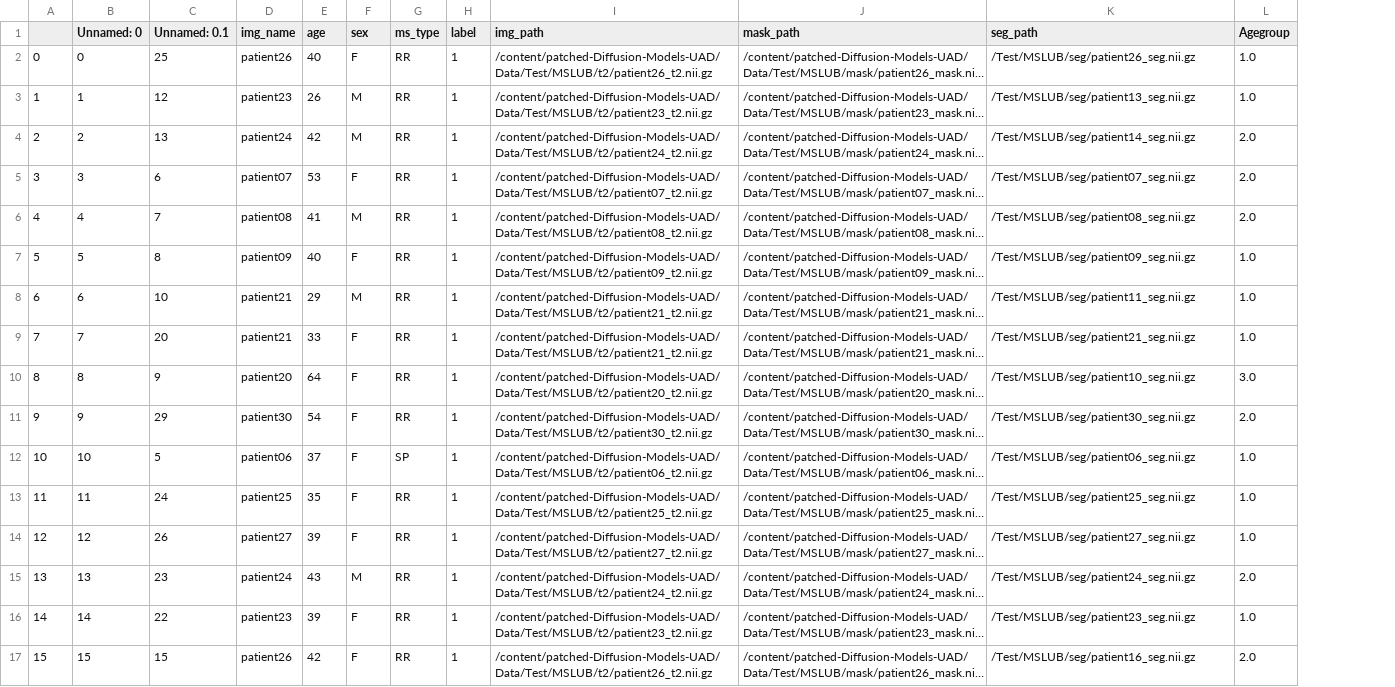
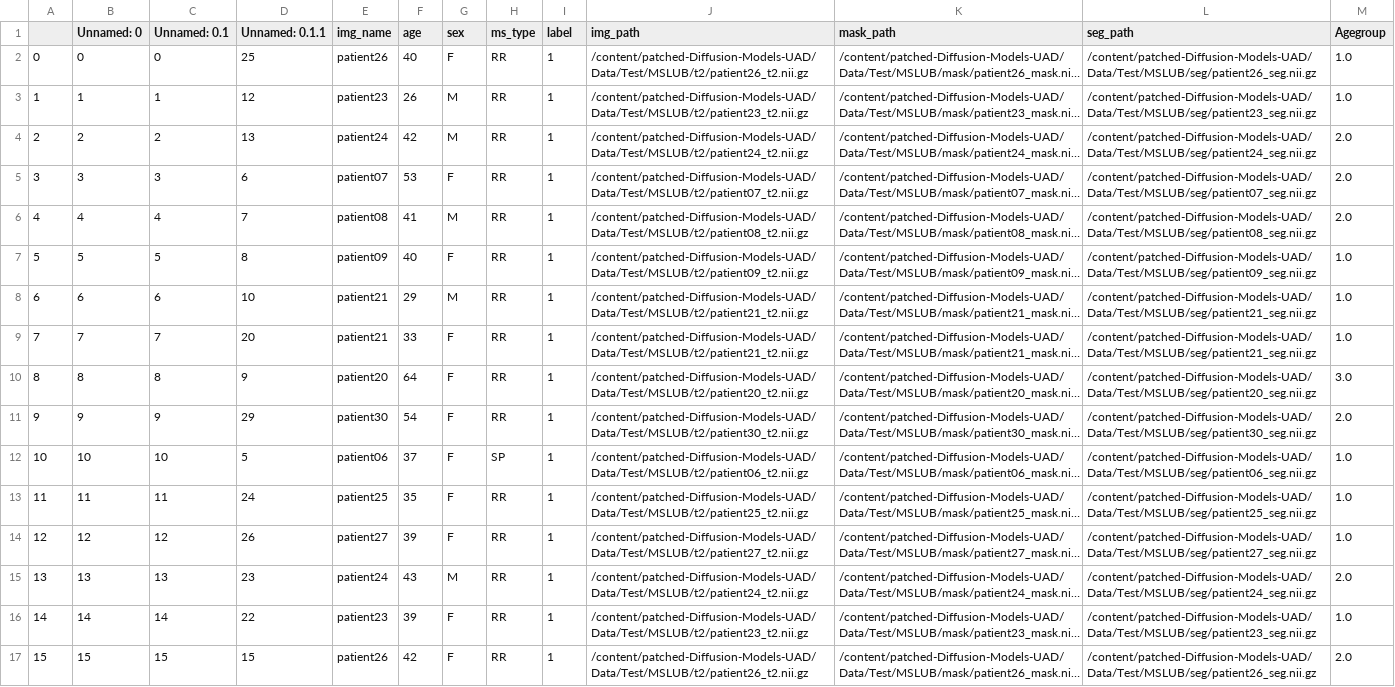
Before and after one commit to BurhanArat/patched-Diffusion-Models-UAD, a CSV file: Data/splits/MSLUB_test.csv, drawn as a sheet; only a part is shown; long unchanged cells end in …; addresses are those after the commit; the diff covers the shown part only; the diff names each change by its address in the sheet, - before the commit and + after, or states it on an @@ line.

Commit message:
splits

```diff
--- a/Data/splits/MSLUB_test.csv
+++ b/Data/splits/MSLUB_test.csv
+column D (Unnamed: 0.1.1), rows 2-17: 25 | 12 | 13 | 6 | 7 | 8 | 10 | 20 | 9 | 29 | 5 | 24 | 26 | 23 | 22 | 15
-C2 (Unnamed: 0.1): 25
+C2 (Unnamed: 0.1): 0
-L2 (seg_path): /Test/MSLUB/seg/patient26_seg.nii.gz
+L2 (seg_path): /content/patched-Diffusion-Models-UAD/Data/Test/MSLUB/seg/patient26_seg.nii.gz
-C3 (Unnamed: 0.1): 12
+C3 (Unnamed: 0.1): 1
-L3 (seg_path): /Test/MSLUB/seg/patient13_seg.nii.gz
+L3 (seg_path): /content/patched-Diffusion-Models-UAD/Data/Test/MSLUB/seg/patient23_seg.nii.gz
-C4 (Unnamed: 0.1): 13
+C4 (Unnamed: 0.1): 2
-L4 (seg_path): /Test/MSLUB/seg/patient14_seg.nii.gz
+L4 (seg_path): /content/patched-Diffusion-Models-UAD/Data/Test/MSLUB/seg/patient24_seg.nii.gz
-C5 (Unnamed: 0.1): 6
+C5 (Unnamed: 0.1): 3
-L5 (seg_path): /Test/MSLUB/seg/patient07_seg.nii.gz
+L5 (seg_path): /content/patched-Diffusion-Models-UAD/Data/Test/MSLUB/seg/patient07_seg.nii.gz
-C6 (Unnamed: 0.1): 7
+C6 (Unnamed: 0.1): 4
-L6 (seg_path): /Test/MSLUB/seg/patient08_seg.nii.gz
+L6 (seg_path): /content/patched-Diffusion-Models-UAD/Data/Test/MSLUB/seg/patient08_seg.nii.gz
-C7 (Unnamed: 0.1): 8
+C7 (Unnamed: 0.1): 5
-L7 (seg_path): /Test/MSLUB/seg/patient09_seg.nii.gz
+L7 (seg_path): /content/patched-Diffusion-Models-UAD/Data/Test/MSLUB/seg/patient09_seg.nii.gz
-C8 (Unnamed: 0.1): 10
+C8 (Unnamed: 0.1): 6
-L8 (seg_path): /Test/MSLUB/seg/patient11_seg.nii.gz
+L8 (seg_path): /content/patched-Diffusion-Models-UAD/Data/Test/MSLUB/seg/patient21_seg.nii.gz
-C9 (Unnamed: 0.1): 20
+C9 (Unnamed: 0.1): 7
-L9 (seg_path): /Test/MSLUB/seg/patient21_seg.nii.gz
+L9 (seg_path): /content/patched-Diffusion-Models-UAD/Data/Test/MSLUB/seg/patient21_seg.nii.gz
-C10 (Unnamed: 0.1): 9
+C10 (Unnamed: 0.1): 8
-L10 (seg_path): /Test/MSLUB/seg/patient10_seg.nii.gz
+L10 (seg_path): /content/patched-Diffusion-Models-UAD/Data/Test/MSLUB/seg/patient20_seg.nii.gz
-C11 (Unnamed: 0.1): 29
+C11 (Unnamed: 0.1): 9
-L11 (seg_path): /Test/MSLUB/seg/patient30_seg.nii.gz
+L11 (seg_path): /content/patched-Diffusion-Models-UAD/Data/Test/MSLUB/seg/patient30_seg.nii.gz
-C12 (Unnamed: 0.1): 5
+C12 (Unnamed: 0.1): 10
-L12 (seg_path): /Test/MSLUB/seg/patient06_seg.nii.gz
+L12 (seg_path): /content/patched-Diffusion-Models-UAD/Data/Test/MSLUB/seg/patient06_seg.nii.gz
-C13 (Unnamed: 0.1): 24
+C13 (Unnamed: 0.1): 11
-L13 (seg_path): /Test/MSLUB/seg/patient25_seg.nii.gz
+L13 (seg_path): /content/patched-Diffusion-Models-UAD/Data/Test/MSLUB/seg/patient25_seg.nii.gz
-C14 (Unnamed: 0.1): 26
+C14 (Unnamed: 0.1): 12
-L14 (seg_path): /Test/MSLUB/seg/patient27_seg.nii.gz
+L14 (seg_path): /content/patched-Diffusion-Models-UAD/Data/Test/MSLUB/seg/patient27_seg.nii.gz
-C15 (Unnamed: 0.1): 23
+C15 (Unnamed: 0.1): 13
-L15 (seg_path): /Test/MSLUB/seg/patient24_seg.nii.gz
+L15 (seg_path): /content/patched-Diffusion-Models-UAD/Data/Test/MSLUB/seg/patient24_seg.nii.gz
-C16 (Unnamed: 0.1): 22
+C16 (Unnamed: 0.1): 14
-L16 (seg_path): /Test/MSLUB/seg/patient23_seg.nii.gz
+L16 (seg_path): /content/patched-Diffusion-Models-UAD/Data/Test/MSLUB/seg/patient23_seg.nii.gz
-L17 (seg_path): /Test/MSLUB/seg/patient16_seg.nii.gz
+L17 (seg_path): /content/patched-Diffusion-Models-UAD/Data/Test/MSLUB/seg/patient26_seg.nii.gz
```
Also changed, not shown: 7 edited cells elsewhere in this file, Data/splits/MSLUB_val.csv.
